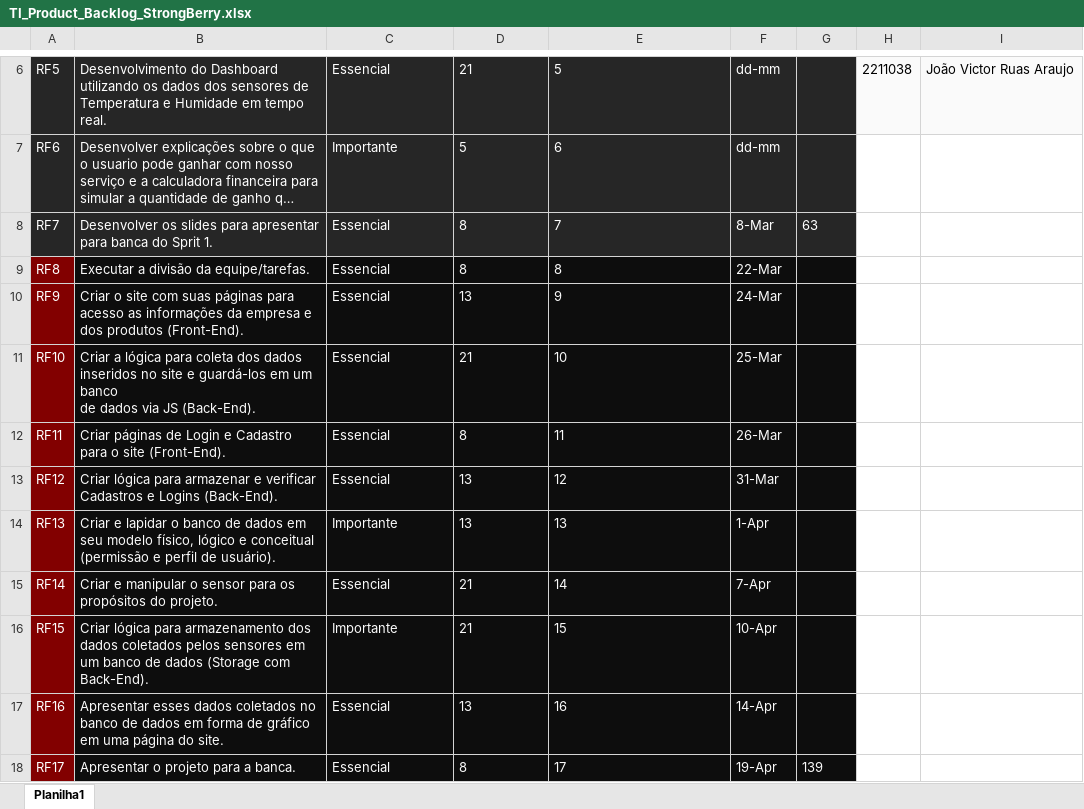
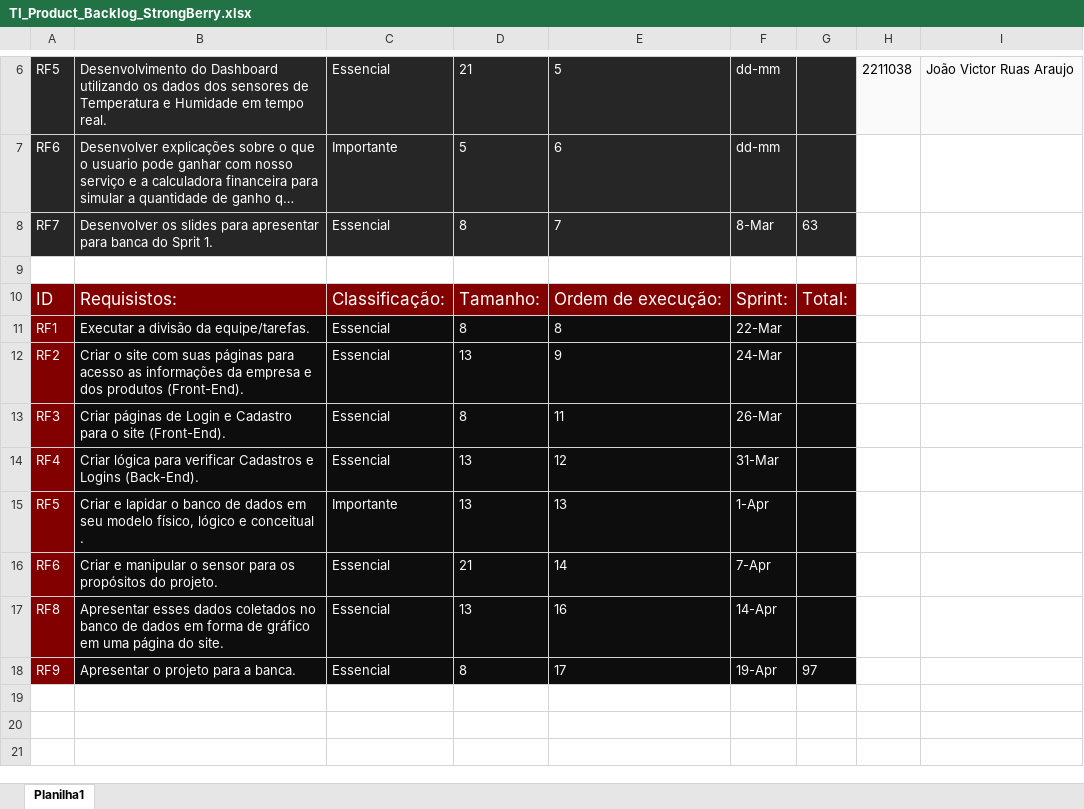
Before and after one commit to LucasTeixeira793/StrongBerry, an Excel workbook: Documentação/em-andamento/TI_Product_Backlog_StrongBerry.xlsx, sheet Planilha1, drawn as a sheet; only a part is shown, gaps mark what is left out; long unchanged cells end in …; values as stored, in another font and other column widths than the file's, no borders; removed rows and columns are numbered as before the commit, all else as after; ↵ is a line break in a cell; the diff names each change by its address in the sheet, - before the commit and + after, or states it on an @@ line.

Commit message:
BackLog Atualizado

```diff
--- a/Documentação/em-andamento/TI_Product_Backlog_StrongBerry.xlsx (sheet Planilha1)
+++ b/Documentação/em-andamento/TI_Product_Backlog_StrongBerry.xlsx (sheet Planilha1)
+row 9: (empty)
+row 10: ID | Requisistos: | Classificação: | Tamanho: | Ordem de execução: | Sprint: | Total:
-A11: RF8
+A11: RF1
-A12: RF9
+A12: RF2
-row 11: RF10 | Criar a lógica para coleta dos dados inseridos no site e guardá-los em um banco ↵ de dados via JS (Back-End). | Essencial | 21 | 10 | 25-Mar
-A13: RF11
+A13: RF3
-A14: RF12
+A14: RF4
-B14: …lógica para armazenar e verificar Cadastros…
+B14: …lógica para verificar Cadastros…
-A15: RF13
+A15: RF5
-B15: …e conceitual (permissão e perfil de usuário).
+B15: …e conceitual .
-A16: RF14
+A16: RF6
-row 16: RF15 | Criar lógica para armazenamento dos dados coletados pelos sensores em um banco de dados (Storage com Back-End). | Importante | 21 | 15 | 10-Apr
-A17: RF16
+A17: RF8
-A18: RF17
+A18: RF9
-G18: 139
+G18: 97
```
